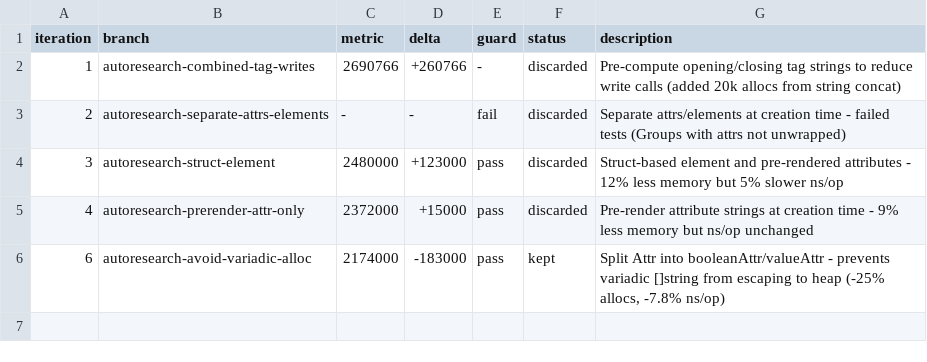
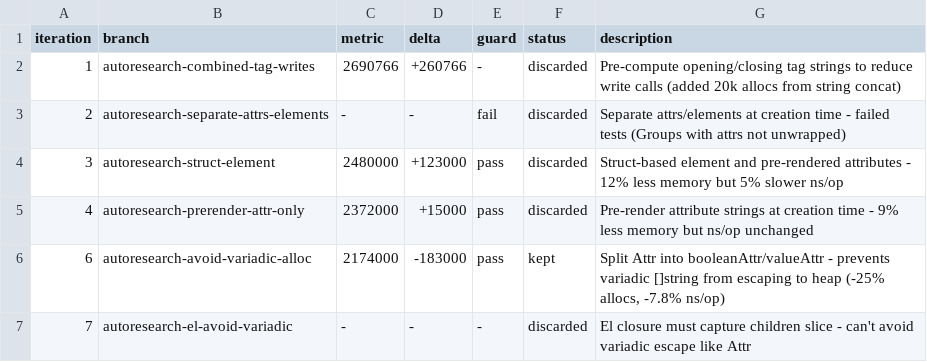
Before and after one commit to maragubot/gomponents, a TSV file: autoresearch-results.tsv, drawn as a sheet.

Commit message:
autoresearch: log iteration 7 (abandoned)

```diff
--- a/autoresearch-results.tsv
+++ b/autoresearch-results.tsv
@@ -6 +6,2 @@ iteration	branch	metric	delta	guard	status	description
 6	autoresearch-avoid-variadic-alloc	2174000	-183000	pass	kept	Split Attr into booleanAttr/valueAttr - prevents variadic []string from escaping to heap (-25% allocs, -7.8% ns/op)
+7	autoresearch-el-avoid-variadic	-	-	-	discarded	El closure must capture children slice - can't avoid variadic escape like Attr
```
